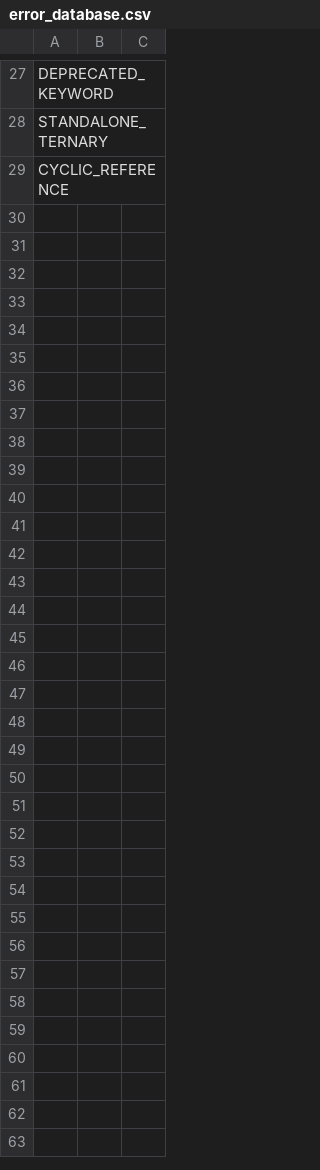
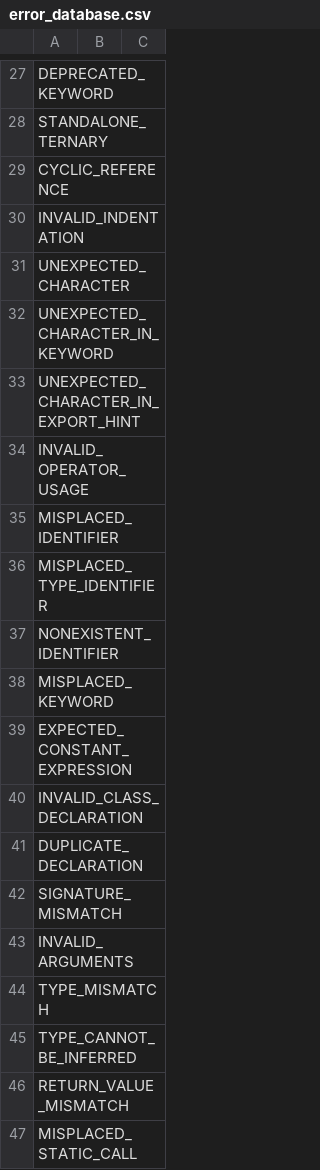
Before and after one commit to GDQuest/learn-gdscript, a CSV file: lsp/error_database.csv, drawn as a sheet; only a part is shown, gaps mark what is left out; the diff names each change by its address in the sheet, - before the commit and + after, or states it on an @@ line.

Commit message:
chore: add missing error codes to the CSV file

```diff
--- a/lsp/error_database.csv
+++ b/lsp/error_database.csv
+row 30: INVALID_INDENTATION
+row 31: UNEXPECTED_CHARACTER
+row 32: UNEXPECTED_CHARACTER_IN_KEYWORD
+row 33: UNEXPECTED_CHARACTER_IN_EXPORT_HINT
+row 34: INVALID_OPERATOR_USAGE
+row 35: MISPLACED_IDENTIFIER
+row 36: MISPLACED_TYPE_IDENTIFIER
+row 37: NONEXISTENT_IDENTIFIER
+row 38: MISPLACED_KEYWORD
+row 39: EXPECTED_CONSTANT_EXPRESSION
+row 40: INVALID_CLASS_DECLARATION
+row 41: DUPLICATE_DECLARATION
+row 42: SIGNATURE_MISMATCH
+row 43: INVALID_ARGUMENTS
+row 44: TYPE_MISMATCH
+row 45: TYPE_CANNOT_BE_INFERRED
+row 46: RETURN_VALUE_MISMATCH
+row 47: MISPLACED_STATIC_CALL
```
